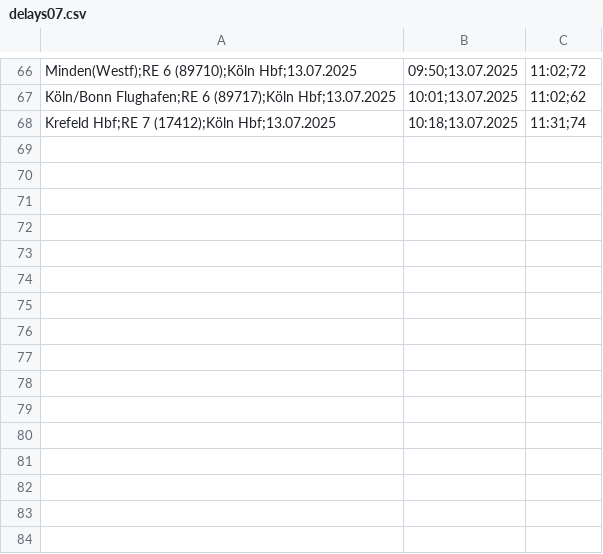
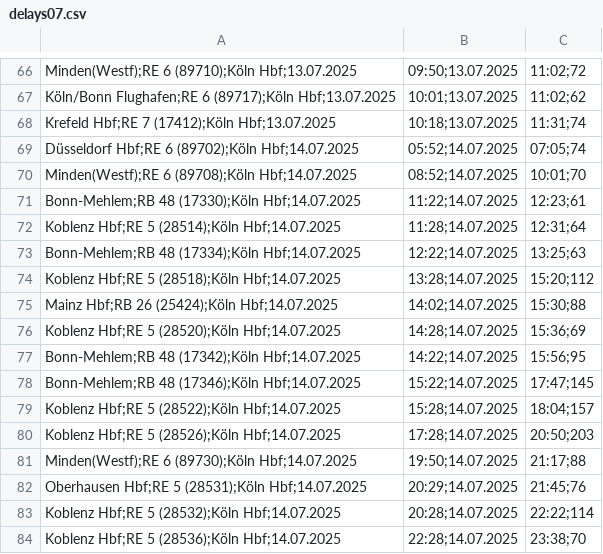
Before and after one commit to LuisErhardt/delayCatcher, a CSV file: data/2025/delays07.csv, drawn as a sheet; only a part is shown, gaps mark what is left out.

Commit message:
upload data

```diff
--- a/data/2025/delays07.csv
+++ b/data/2025/delays07.csv
@@ -68 +68,17 @@ Köln/Bonn Flughafen;RE 6 (89717);Köln Hbf;13.07.2025, 10:01;13.07.2025, 11:02;
 Krefeld Hbf;RE 7 (17412);Köln Hbf;13.07.2025, 10:18;13.07.2025, 11:31;74
+Düsseldorf Hbf;RE 6 (89702);Köln Hbf;14.07.2025, 05:52;14.07.2025, 07:05;74
+Minden(Westf);RE 6 (89708);Köln Hbf;14.07.2025, 08:52;14.07.2025, 10:01;70
+Bonn-Mehlem;RB 48 (17330);Köln Hbf;14.07.2025, 11:22;14.07.2025, 12:23;61
+Koblenz Hbf;RE 5 (28514);Köln Hbf;14.07.2025, 11:28;14.07.2025, 12:31;64
+Bonn-Mehlem;RB 48 (17334);Köln Hbf;14.07.2025, 12:22;14.07.2025, 13:25;63
+Koblenz Hbf;RE 5 (28518);Köln Hbf;14.07.2025, 13:28;14.07.2025, 15:20;112
+Mainz Hbf;RB 26 (25424);Köln Hbf;14.07.2025, 14:02;14.07.2025, 15:30;88
+Koblenz Hbf;RE 5 (28520);Köln Hbf;14.07.2025, 14:28;14.07.2025, 15:36;69
+Bonn-Mehlem;RB 48 (17342);Köln Hbf;14.07.2025, 14:22;14.07.2025, 15:56;95
+Bonn-Mehlem;RB 48 (17346);Köln Hbf;14.07.2025, 15:22;14.07.2025, 17:47;145
+Koblenz Hbf;RE 5 (28522);Köln Hbf;14.07.2025, 15:28;14.07.2025, 18:04;157
+Koblenz Hbf;RE 5 (28526);Köln Hbf;14.07.2025, 17:28;14.07.2025, 20:50;203
+Minden(Westf);RE 6 (89730);Köln Hbf;14.07.2025, 19:50;14.07.2025, 21:17;88
+Oberhausen Hbf;RE 5 (28531);Köln Hbf;14.07.2025, 20:29;14.07.2025, 21:45;76
+Koblenz Hbf;RE 5 (28532);Köln Hbf;14.07.2025, 20:28;14.07.2025, 22:22;114
+Koblenz Hbf;RE 5 (28536);Köln Hbf;14.07.2025, 22:28;14.07.2025, 23:38;70
```
